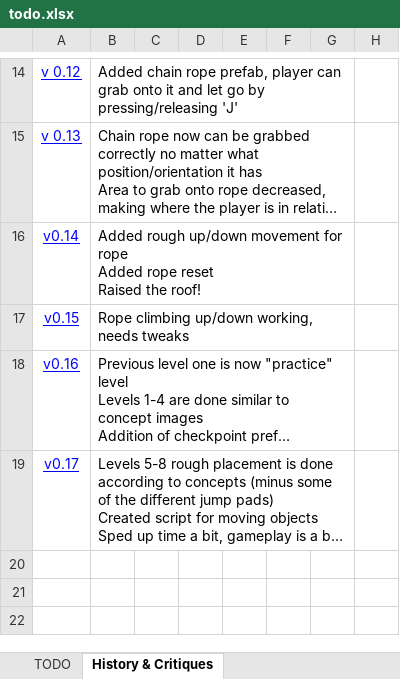
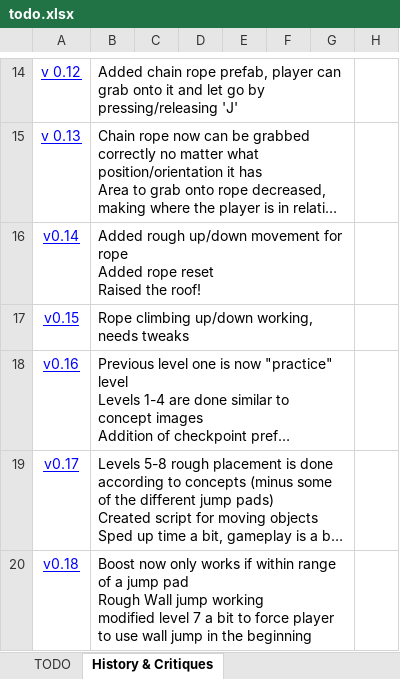
Before and after one commit to rayjohannessen/see-saw-unity, an Excel workbook: trunk/see-saw-unity/Docs/todo.xlsx, sheet History & Critiques, drawn as a sheet; only a part is shown, gaps mark what is left out; long unchanged cells end in …; values as stored, in another font and other column widths than the file's, no borders; ↵ is a line break in a cell; the diff names each change by its address in the sheet, - before the commit and + after, or states it on an @@ line.

```diff
--- a/trunk/see-saw-unity/Docs/todo.xlsx (sheet History & Critiques)
+++ b/trunk/see-saw-unity/Docs/todo.xlsx (sheet History & Critiques)
+row 20: v0.18 | Boost now only works if within range of a jump pad ↵ Rough Wall jump working ↵ modified level 7 a bit to force player to use wall jump in the beginning
```
